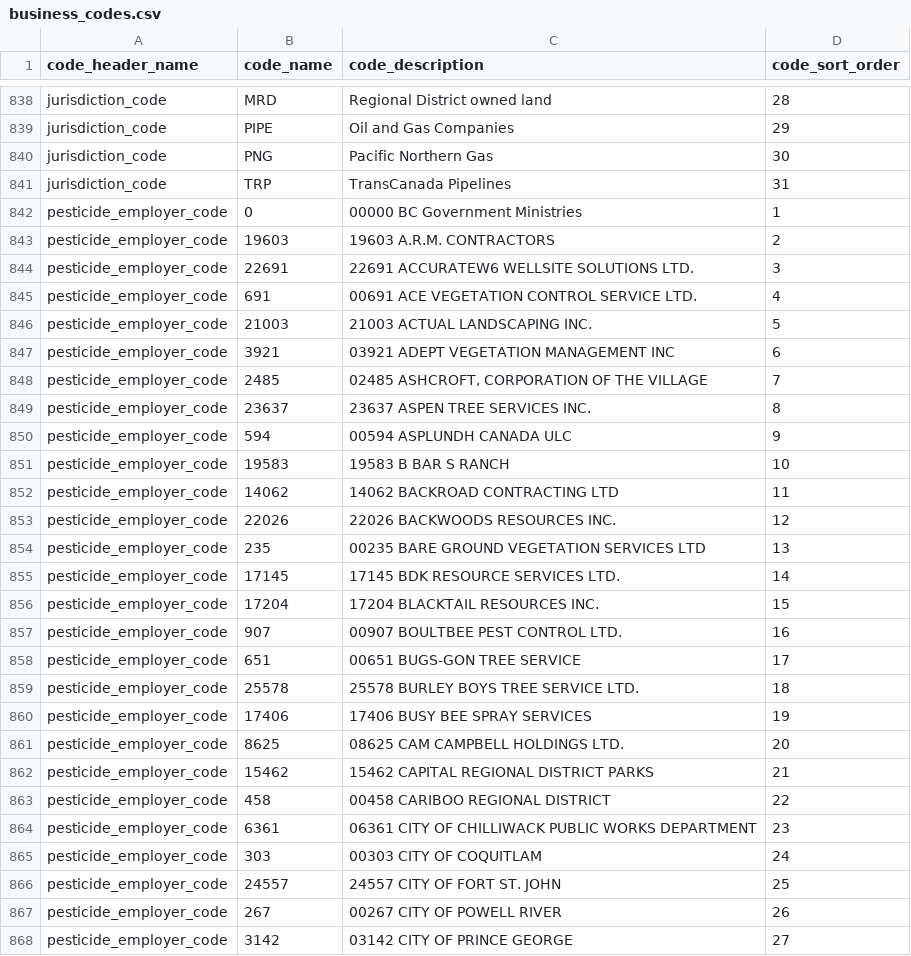
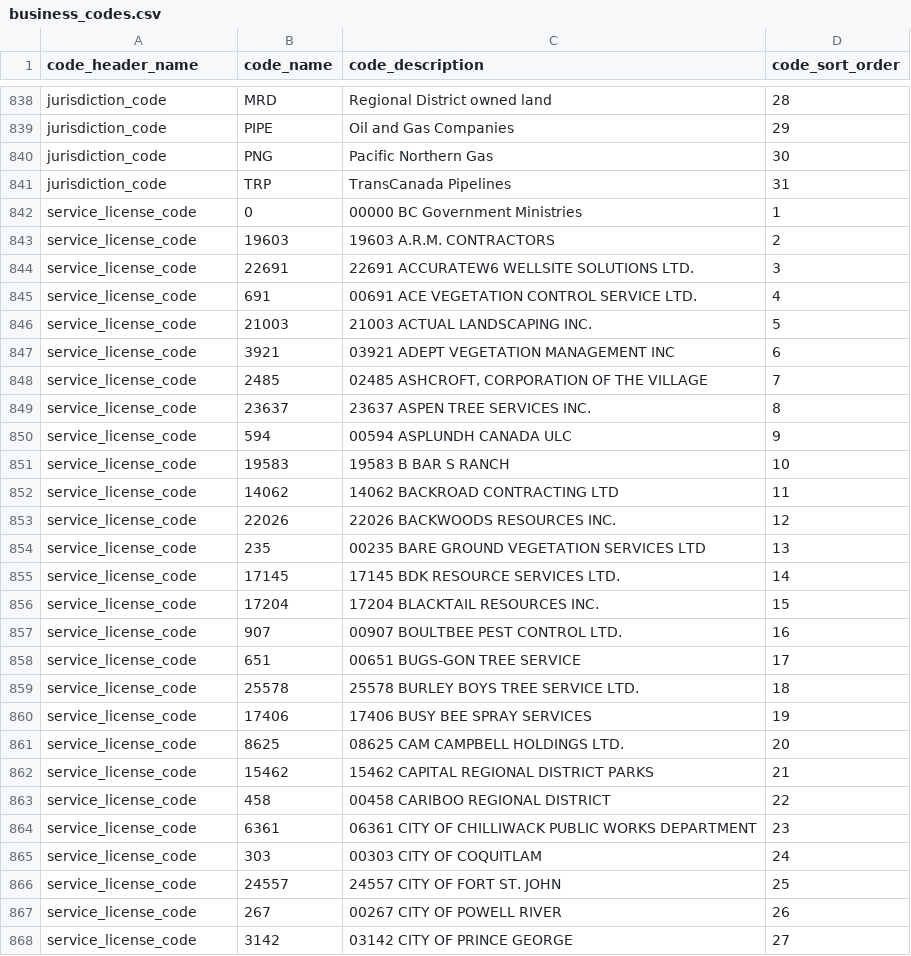
Before and after one commit to bcgov/invasivesbc, a CSV file: database/src/seeds/data/invasives/business_codes.csv, drawn as a sheet; only a part is shown, gaps mark what is left out; the diff covers the shown part only.

```diff
--- a/database/src/seeds/data/invasives/business_codes.csv
+++ b/database/src/seeds/data/invasives/business_codes.csv
@@ -841,28 +841,28 @@ jurisdiction_code,PNG,Pacific Northern Gas,30
 jurisdiction_code,TRP,TransCanada Pipelines,31
-pesticide_employer_code,0,00000 BC Government Ministries,1
-pesticide_employer_code,19603,19603 A.R.M. CONTRACTORS,2
-pesticide_employer_code,22691,22691 ACCURATEW6 WELLSITE SOLUTIONS LTD.,3
-pesticide_employer_code,691,00691 ACE VEGETATION CONTROL SERVICE LTD.,4
-pesticide_employer_code,21003,21003 ACTUAL LANDSCAPING INC.,5
-pesticide_employer_code,3921,03921 ADEPT VEGETATION MANAGEMENT INC,6
-pesticide_employer_code,2485,"02485 ASHCROFT, CORPORATION OF THE VILLAGE",7
-pesticide_employer_code,23637,23637 ASPEN TREE SERVICES INC.,8
-pesticide_employer_code,594,00594 ASPLUNDH CANADA ULC,9
-pesticide_employer_code,19583,19583 B BAR S RANCH,10
-pesticide_employer_code,14062,14062 BACKROAD CONTRACTING LTD,11
-pesticide_employer_code,22026,22026 BACKWOODS RESOURCES INC.,12
-pesticide_employer_code,235,00235 BARE GROUND VEGETATION SERVICES LTD,13
-pesticide_employer_code,17145,17145 BDK RESOURCE SERVICES LTD.,14
-pesticide_employer_code,17204,17204 BLACKTAIL RESOURCES INC.,15
-pesticide_employer_code,907,00907 BOULTBEE PEST CONTROL LTD.,16
-pesticide_employer_code,651,00651 BUGS-GON TREE SERVICE,17
-pesticide_employer_code,25578,25578 BURLEY BOYS TREE SERVICE LTD.,18
-pesticide_employer_code,17406,17406 BUSY BEE SPRAY SERVICES,19
-pesticide_employer_code,8625,08625 CAM CAMPBELL HOLDINGS LTD.,20
-pesticide_employer_code,15462,15462 CAPITAL REGIONAL DISTRICT PARKS,21
-pesticide_employer_code,458,00458 CARIBOO REGIONAL DISTRICT,22
-pesticide_employer_code,6361,06361 CITY OF CHILLIWACK PUBLIC WORKS DEPARTMENT,23
-pesticide_employer_code,303,00303 CITY OF COQUITLAM,24
-pesticide_employer_code,24557,24557 CITY OF FORT ST. JOHN,25
-pesticide_employer_code,267,00267 CITY OF POWELL RIVER,26
-pesticide_employer_code,3142,03142 CITY OF PRINCE GEORGE,27
+service_license_code,0,00000 BC Government Ministries,1
+service_license_code,19603,19603 A.R.M. CONTRACTORS,2
+service_license_code,22691,22691 ACCURATEW6 WELLSITE SOLUTIONS LTD.,3
+service_license_code,691,00691 ACE VEGETATION CONTROL SERVICE LTD.,4
+service_license_code,21003,21003 ACTUAL LANDSCAPING INC.,5
+service_license_code,3921,03921 ADEPT VEGETATION MANAGEMENT INC,6
+service_license_code,2485,"02485 ASHCROFT, CORPORATION OF THE VILLAGE",7
+service_license_code,23637,23637 ASPEN TREE SERVICES INC.,8
+service_license_code,594,00594 ASPLUNDH CANADA ULC,9
+service_license_code,19583,19583 B BAR S RANCH,10
+service_license_code,14062,14062 BACKROAD CONTRACTING LTD,11
+service_license_code,22026,22026 BACKWOODS RESOURCES INC.,12
+service_license_code,235,00235 BARE GROUND VEGETATION SERVICES LTD,13
+service_license_code,17145,17145 BDK RESOURCE SERVICES LTD.,14
+service_license_code,17204,17204 BLACKTAIL RESOURCES INC.,15
+service_license_code,907,00907 BOULTBEE PEST CONTROL LTD.,16
+service_license_code,651,00651 BUGS-GON TREE SERVICE,17
+service_license_code,25578,25578 BURLEY BOYS TREE SERVICE LTD.,18
+service_license_code,17406,17406 BUSY BEE SPRAY SERVICES,19
+service_license_code,8625,08625 CAM CAMPBELL HOLDINGS LTD.,20
+service_license_code,15462,15462 CAPITAL REGIONAL DISTRICT PARKS,21
+service_license_code,458,00458 CARIBOO REGIONAL DISTRICT,22
+service_license_code,6361,06361 CITY OF CHILLIWACK PUBLIC WORKS DEPARTMENT,23
+service_license_code,303,00303 CITY OF COQUITLAM,24
+service_license_code,24557,24557 CITY OF FORT ST. JOHN,25
+service_license_code,267,00267 CITY OF POWELL RIVER,26
+service_license_code,3142,03142 CITY OF PRINCE GEORGE,27
```
Also changed, not shown: 88 edited cells elsewhere in this file, 6 other files.
